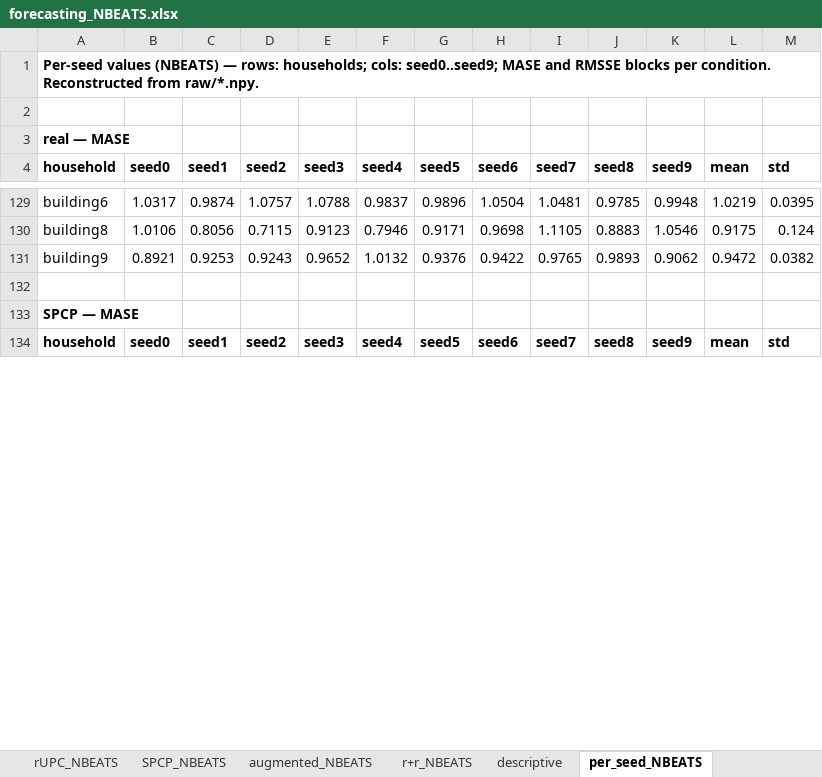
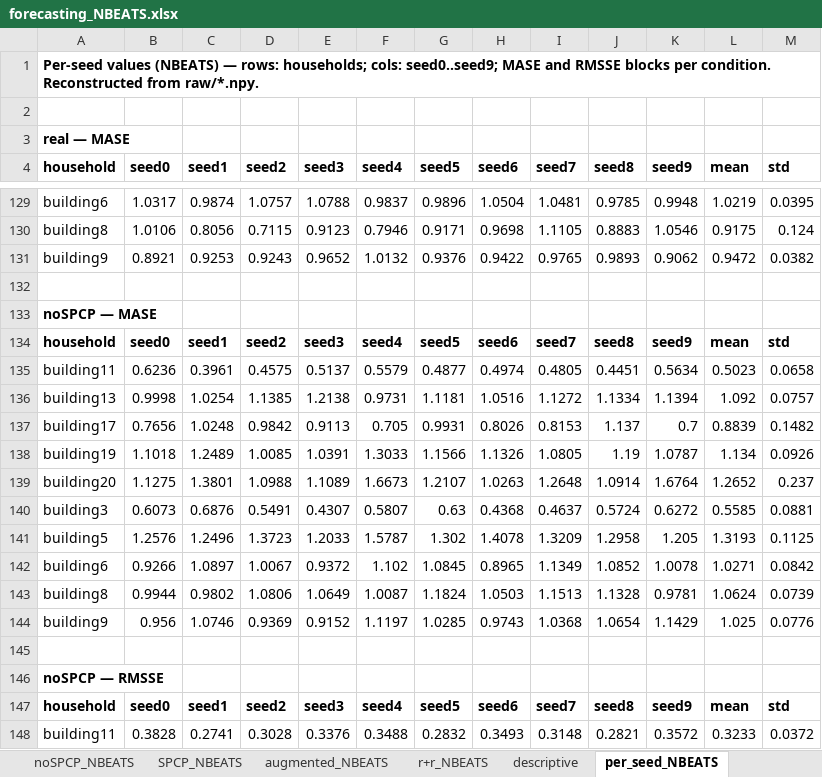
Before and after one commit to mmeism/SynTiSeD_data, an Excel workbook: experiments/forecasting/forecasting_NBEATS.xlsx, sheet per_seed_NBEATS, drawn as a sheet; only a part is shown, gaps mark what is left out; the shorter side is filled out with more unchanged rows; values as stored, in another font and other column widths than the file's, no borders; the diff covers the shown part only; the diff names each change by its address in the sheet, - before the commit and + after, or states it on an @@ line.

Commit message:
forecast updates

```diff
--- a/experiments/forecasting/forecasting_NBEATS.xlsx (sheet per_seed_NBEATS)
+++ b/experiments/forecasting/forecasting_NBEATS.xlsx (sheet per_seed_NBEATS)
+sheet tab: noSPCP_NBEATS
+row 133: noSPCP — MASE
+row 134: household | seed0 | seed1 | seed2 | seed3 | seed4 | seed5 | seed6 | seed7 | seed8 | seed9 | mean | std
+row 135: building11 | 0.6236 | 0.3961 | 0.4575 | 0.5137 | 0.5579 | 0.4877 | 0.4974 | 0.4805 | 0.4451 | 0.5634 | 0.5023 | 0.0658
+row 136: building13 | 0.9998 | 1.0254 | 1.1385 | 1.2138 | 0.9731 | 1.1181 | 1.0516 | 1.1272 | 1.1334 | 1.1394 | 1.092 | 0.0757
+row 137: building17 | 0.7656 | 1.0248 | 0.9842 | 0.9113 | 0.705 | 0.9931 | 0.8026 | 0.8153 | 1.137 | 0.7 | 0.8839 | 0.1482
+row 138: building19 | 1.1018 | 1.2489 | 1.0085 | 1.0391 | 1.3033 | 1.1566 | 1.1326 | 1.0805 | 1.19 | 1.0787 | 1.134 | 0.0926
+row 139: building20 | 1.1275 | 1.3801 | 1.0988 | 1.1089 | 1.6673 | 1.2107 | 1.0263 | 1.2648 | 1.0914 | 1.6764 | 1.2652 | 0.237
+row 140: building3 | 0.6073 | 0.6876 | 0.5491 | 0.4307 | 0.5807 | 0.63 | 0.4368 | 0.4637 | 0.5724 | 0.6272 | 0.5585 | 0.0881
+row 141: building5 | 1.2576 | 1.2496 | 1.3723 | 1.2033 | 1.5787 | 1.302 | 1.4078 | 1.3209 | 1.2958 | 1.205 | 1.3193 | 0.1125
+row 142: building6 | 0.9266 | 1.0897 | 1.0067 | 0.9372 | 1.102 | 1.0845 | 0.8965 | 1.1349 | 1.0852 | 1.0078 | 1.0271 | 0.0842
+row 143: building8 | 0.9944 | 0.9802 | 1.0806 | 1.0649 | 1.0087 | 1.1824 | 1.0503 | 1.1513 | 1.1328 | 0.9781 | 1.0624 | 0.0739
+row 144: building9 | 0.956 | 1.0746 | 0.9369 | 0.9152 | 1.1197 | 1.0285 | 0.9743 | 1.0368 | 1.0654 | 1.1429 | 1.025 | 0.0776
+row 145: (empty)
+row 146: noSPCP — RMSSE
+row 147: household | seed0 | seed1 | seed2 | seed3 | seed4 | seed5 | seed6 | seed7 | seed8 | seed9 | mean | std
+row 148: building11 | 0.3828 | 0.2741 | 0.3028 | 0.3376 | 0.3488 | 0.2832 | 0.3493 | 0.3148 | 0.2821 | 0.3572 | 0.3233 | 0.0372
```
Also changed, not shown: 50 added rows and 40 removed rows elsewhere in this sheet, sheet augmented_NBEATS, sheet SPCP_NBEATS, sheet descriptive, sheet Summary, sheet mUPC_NBEATS, experiments/forecasting/forecasting_DLinear.xlsx, 5 other files.
